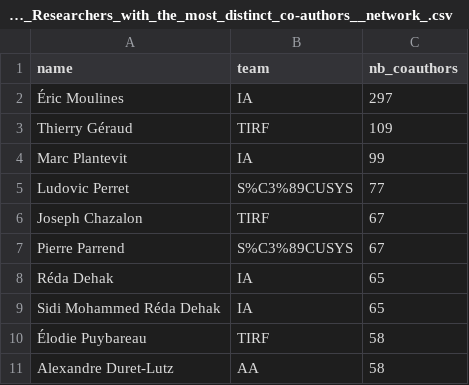
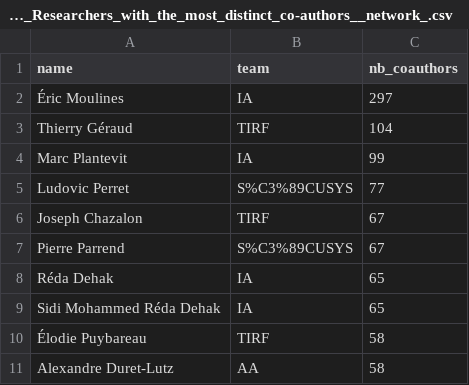
Before and after one commit to Tototra/GDP-FIL-ROUGE, a CSV file: step9/results/Q4___Researchers_with_the_most_distinct_co-authors__network_.csv, drawn as a sheet.

```diff
--- a/step9/results/Q4___Researchers_with_the_most_distinct_co-authors__network_.csv
+++ b/step9/results/Q4___Researchers_with_the_most_distinct_co-authors__network_.csv
@@ -2,3 +2,3 @@ name,team,nb_coauthors
 Éric Moulines,IA,297
-Thierry Géraud,TIRF,109
+Thierry Géraud,TIRF,104
 Marc Plantevit,IA,99
```
Also changed, not shown: step9/results/Q1___Publications_per_year__chronological_overview_.csv, step9/results/Q6___Research_topics_per_team__requires_hasTopic_in_the_grap.csv, 54 other files.
